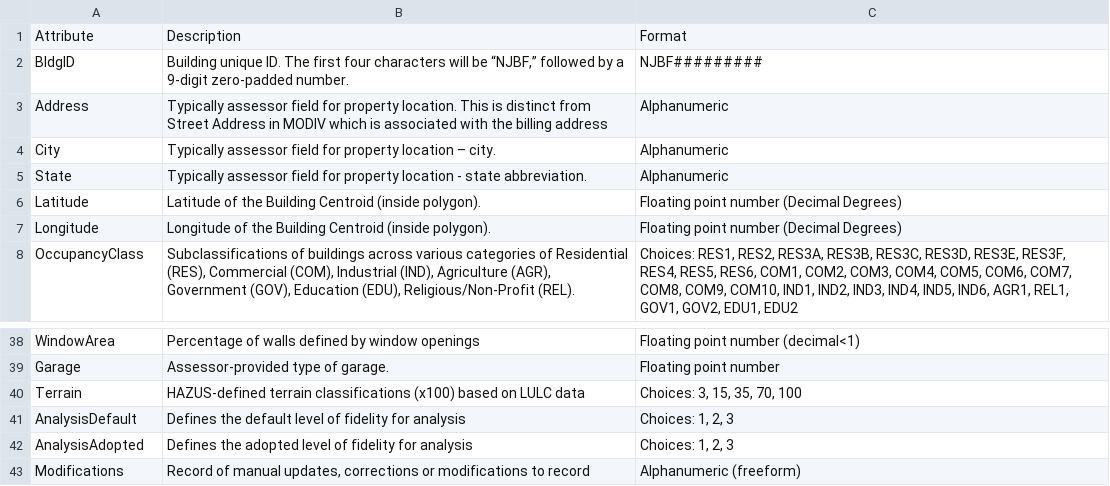
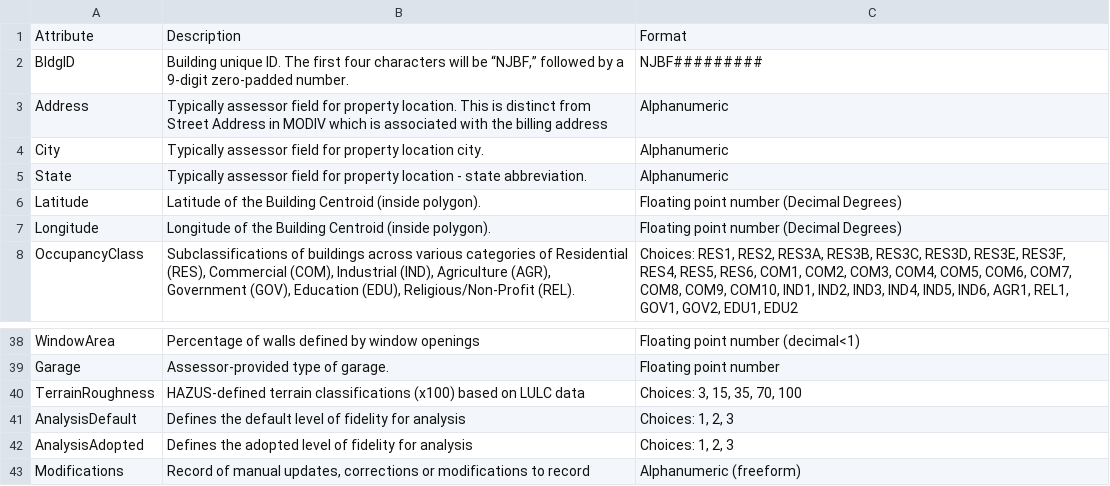
Before and after one commit to NHERI-SimCenter/SimCenterDocumentation, a CSV file: docs/common/testbeds/atlantic_city/table/building_inventory_data_model_new.csv, drawn as a sheet; only a part is shown, gaps mark what is left out; the diff covers the shown part only.

```diff
--- a/docs/common/testbeds/atlantic_city/table/building_inventory_data_model_new.csv
+++ b/docs/common/testbeds/atlantic_city/table/building_inventory_data_model_new.csv
@@ -3,3 +3,3 @@ BldgID,"Building unique ID. The first four characters will be “NJBF,” follow
 Address,Typically assessor field for property location. This is distinct from Street Address in MODIV which is associated with the billing address,Alphanumeric
-City,Typically assessor field for property location – city.,Alphanumeric
+City,Typically assessor field for property location city.,Alphanumeric
 State,Typically assessor field for property location - state abbreviation.,Alphanumeric
@@ -40,3 +40,3 @@ WindowArea,Percentage of walls defined by window openings,Floating point number
 Garage,Assessor-provided type of garage.,Floating point number
-Terrain,HAZUS-defined terrain classifications (x100) based on LULC data,"Choices: 3, 15, 35, 70, 100"
+TerrainRoughness,HAZUS-defined terrain classifications (x100) based on LULC data,"Choices: 3, 15, 35, 70, 100"
 AnalysisDefault,Defines the default level of fidelity for analysis,"Choices: 1, 2, 3"
```
Also changed, not shown: 17 edited cells elsewhere in this file.
